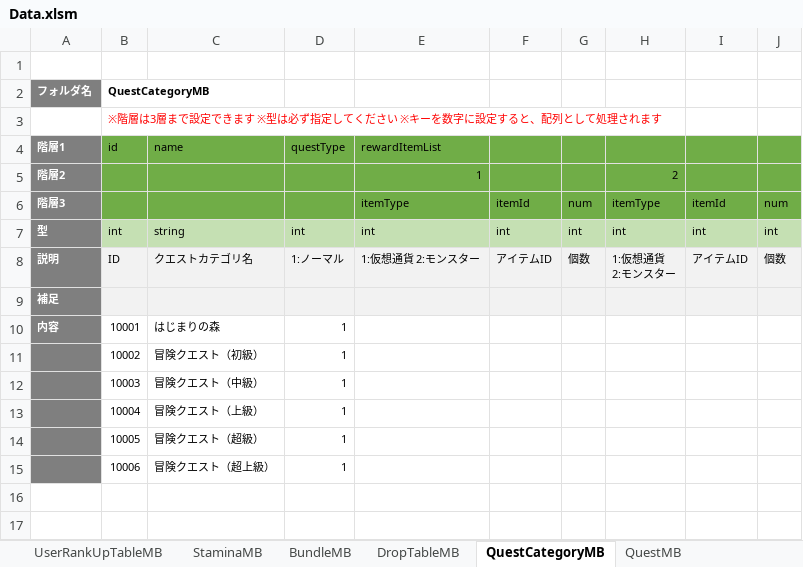
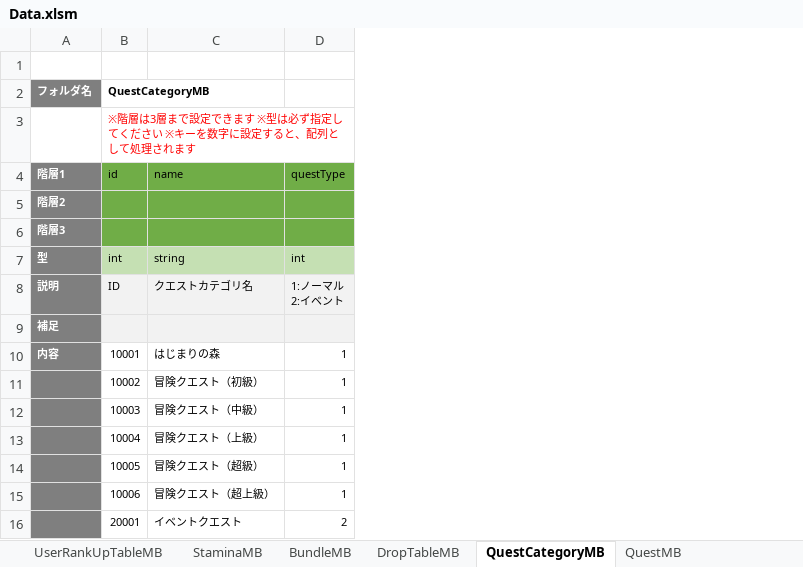
Before and after one commit to kimkimkimkimkim/PuzzleMonster, an Excel workbook: Assets/PlayFabData/Excel/Data.xlsm, sheet QuestCategoryMB, drawn as a sheet; values as stored, in another font and other column widths than the file's, no borders; charts and pictures not drawn; removed rows and columns are numbered as before the commit, all else as after; ↵ is a line break in a cell; the diff names each change by its address in the sheet, - before the commit and + after, or states it on an @@ line.

```diff
--- a/Assets/PlayFabData/Excel/Data.xlsm (sheet QuestCategoryMB)
+++ b/Assets/PlayFabData/Excel/Data.xlsm (sheet QuestCategoryMB)
-column E (rewardItemList), rows 5-8: 1 | itemType | int | 1:仮想通貨 2:モンスター
-column F, rows 6-8: itemId | int | アイテムID
-column G, rows 6-8: num | int | 個数
-column H, rows 5-8: 2 | itemType | int | 1:仮想通貨 ↵ 2:モンスター
-column I, rows 6-8: itemId | int | アイテムID
-column J, rows 6-8: num | int | 個数
-D8 (questType): 1:ノーマル
+D8 (questType): 1:ノーマル ↵ 2:イベント
+row 16:  | 20001 | イベントクエスト | 2
```
Also changed, not shown: sheet QuestMB, 1 other file.
